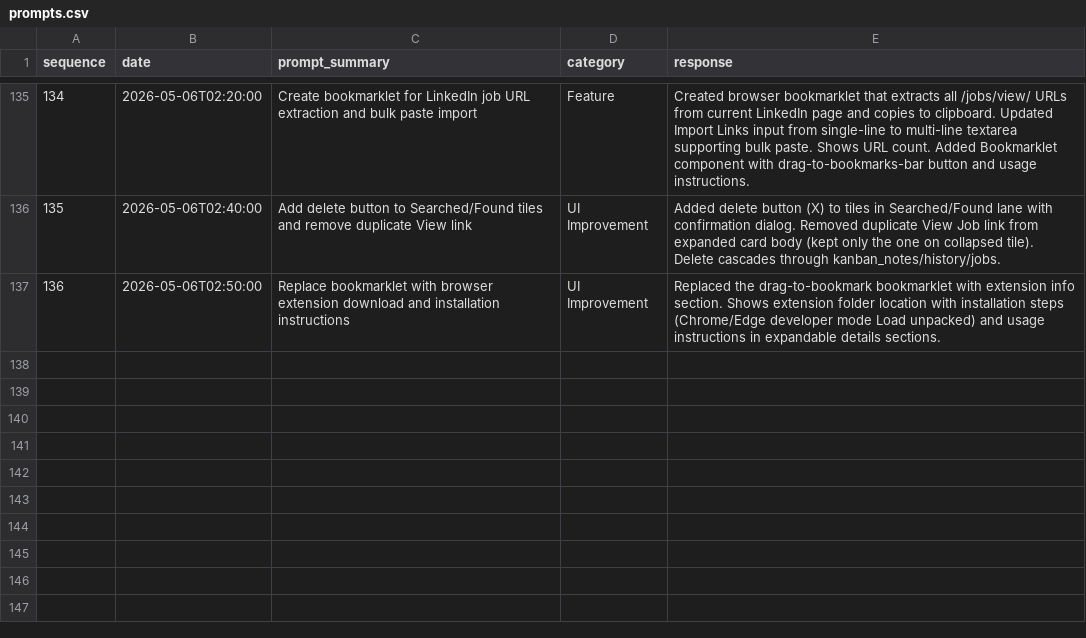
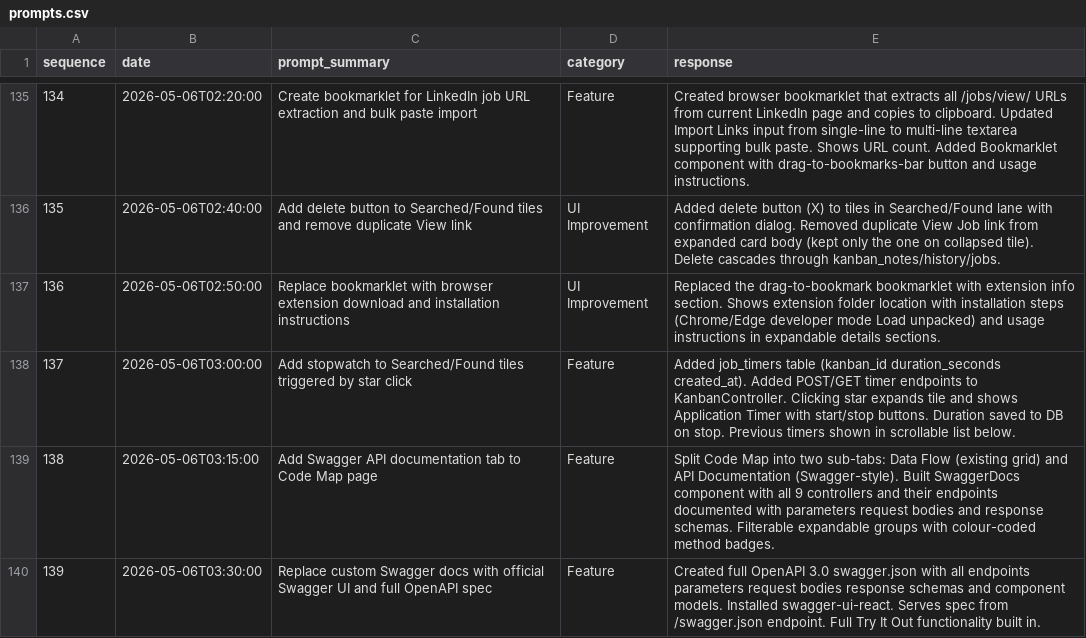
Before and after one commit to alexanderjamesflynnct-ctrl/Jobsearch-with-Kiro, a CSV file: app_metadata/prompts.csv, drawn as a sheet; only a part is shown, gaps mark what is left out; the diff names each change by its address in the sheet, - before the commit and + after, or states it on an @@ line.

Commit message:
Add full Swagger UI with OpenAPI 3.0 spec, stopwatch timer, and browser extension

```diff
--- a/app_metadata/prompts.csv
+++ b/app_metadata/prompts.csv
+row 138: 137 | 2026-05-06T03:00:00 | Add stopwatch to Searched/Found tiles triggered by star click | Feature | Added job_timers table (kanban_id duration_seconds created_at). Added POST/GET timer endpoints to KanbanController. Clicking star expands tile and shows Application Timer with start/stop buttons. Duration saved to DB on stop. Previous timers shown in scrollable list below.
+row 139: 138 | 2026-05-06T03:15:00 | Add Swagger API documentation tab to Code Map page | Feature | Split Code Map into two sub-tabs: Data Flow (existing grid) and API Documentation (Swagger-style). Built SwaggerDocs component with all 9 controllers and their endpoints documented with parameters request bodies and response schemas. Filterable expandable groups with colour-coded method badges.
+row 140: 139 | 2026-05-06T03:30:00 | Replace custom Swagger docs with official Swagger UI and full OpenAPI spec | Feature | Created full OpenAPI 3.0 swagger.json with all endpoints parameters request bodies response schemas and component models. Installed swagger-ui-react. Serves spec from /swagger.json endpoint. Full Try It Out functionality built in.
```
Also changed, not shown: 10 other files.
